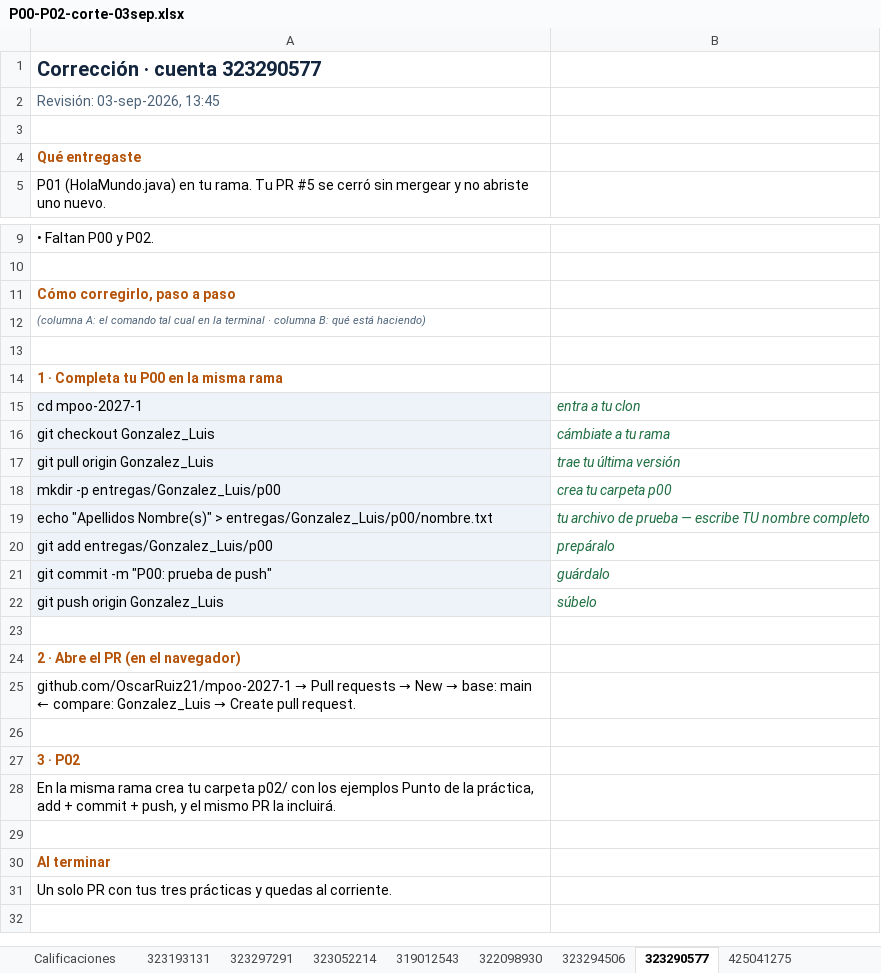
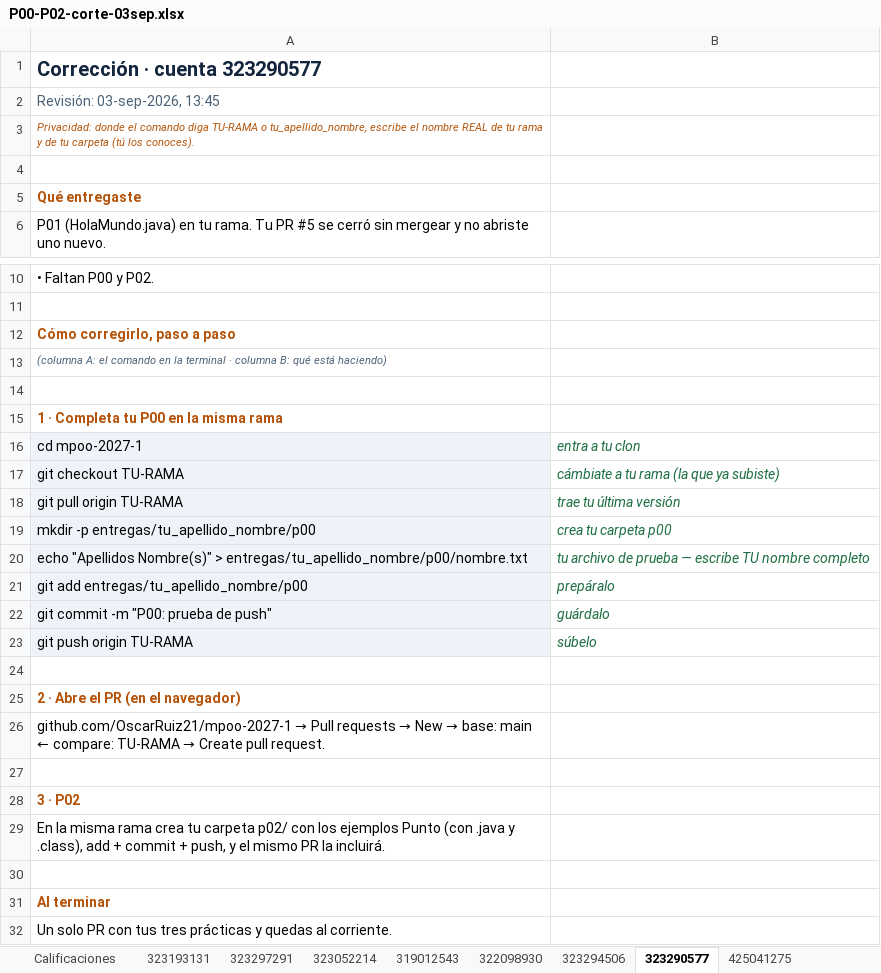
Before and after one commit to OscarRuiz21/mpoo-2027-1, an Excel workbook: calificaciones/P00-P02-corte-03sep.xlsx, sheet 323290577, drawn as a sheet; only a part is shown, gaps mark what is left out; values as stored, in another font and other column widths than the file's, no borders; removed rows and columns are numbered as before the commit, all else as after; the diff names each change by its address in the sheet, - before the commit and + after, or states it on an @@ line.

Commit message:
Calificaciones P00-P02: .class validos (se piden junto con .java) e instrucciones sin nombres

```diff
--- a/calificaciones/P00-P02-corte-03sep.xlsx (sheet 323290577)
+++ b/calificaciones/P00-P02-corte-03sep.xlsx (sheet 323290577)
+row 3: Privacidad: donde el comando diga TU-RAMA o tu_apellido_nombre, escribe el nombre REAL de tu rama y de tu carpeta (tú los conoces).
-A13: …el comando tal cual en la…
+A13: …el comando en la…
-row 16: git checkout Gonzalez_Luis | cámbiate a tu rama
+row 17: git checkout TU-RAMA | cámbiate a tu rama (la que ya subiste)
-A18: git pull origin Gonzalez_Luis
+A18: git pull origin TU-RAMA
-A19: mkdir -p entregas/Gonzalez_Luis/p00
+A19: mkdir -p entregas/tu_apellido_nombre/p00
-A20: …Nombre(s)" > entregas/Gonzalez_Luis/p00/nombre.txt
+A20: …Nombre(s)" > entregas/tu_apellido_nombre/p00/nombre.txt
-A21: git add entregas/Gonzalez_Luis/p00
+A21: git add entregas/tu_apellido_nombre/p00
-A23: git push origin Gonzalez_Luis
+A23: git push origin TU-RAMA
@@ A26: …← compare: Gonzalez_Luis → Create… → …← compare: TU-RAMA → Create… @@
-A29: …ejemplos Punto de la práctica, add +…
+A29: …ejemplos Punto (con .java y .class), add +…
```
Also changed, not shown: sheet 323297291, sheet 322179684, sheet 425041275, sheet 323052214, sheet 323193131, sheet 323294506, 3 more sheets.
